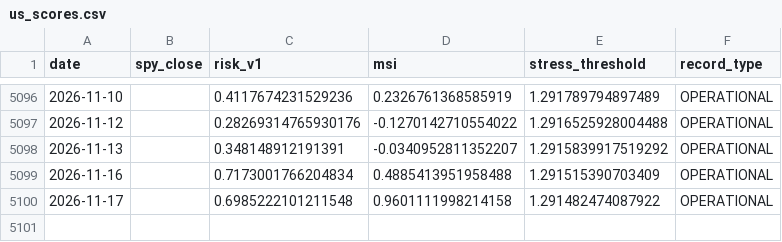
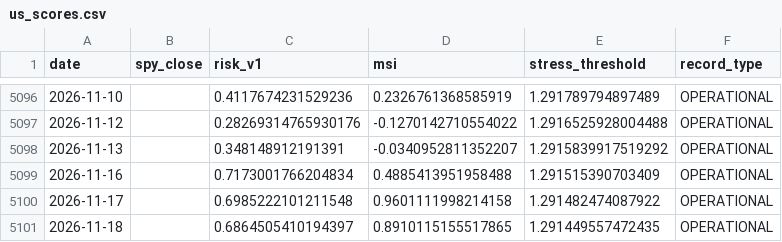
Before and after one commit to JM973279/market-portfolio-risk-signals-intelligence, a CSV file: data/input/us_scores.csv, drawn as a sheet; only a part is shown, gaps mark what is left out; the diff names each change by its address in the sheet, - before the commit and + after, or states it on an @@ line.

```diff
--- a/data/input/us_scores.csv
+++ b/data/input/us_scores.csv
+row 5101: 2026-11-18 |  | 0.6864505410194397 | 0.8910115155517865 | 1.291449557472435 | OPERATIONAL
```
Also changed, not shown: data/input/korea_scores.csv, 10 other files.
